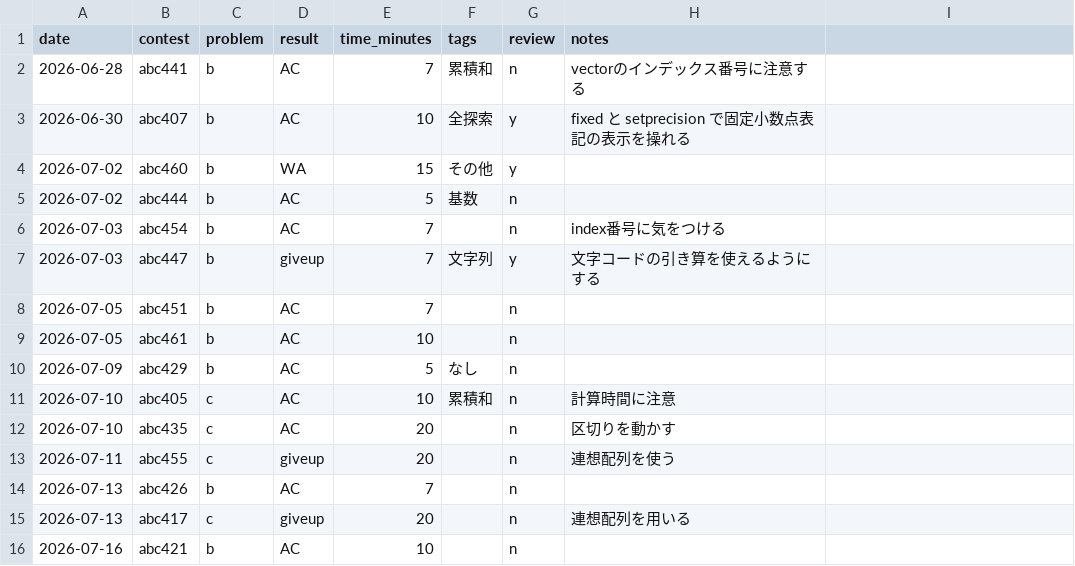
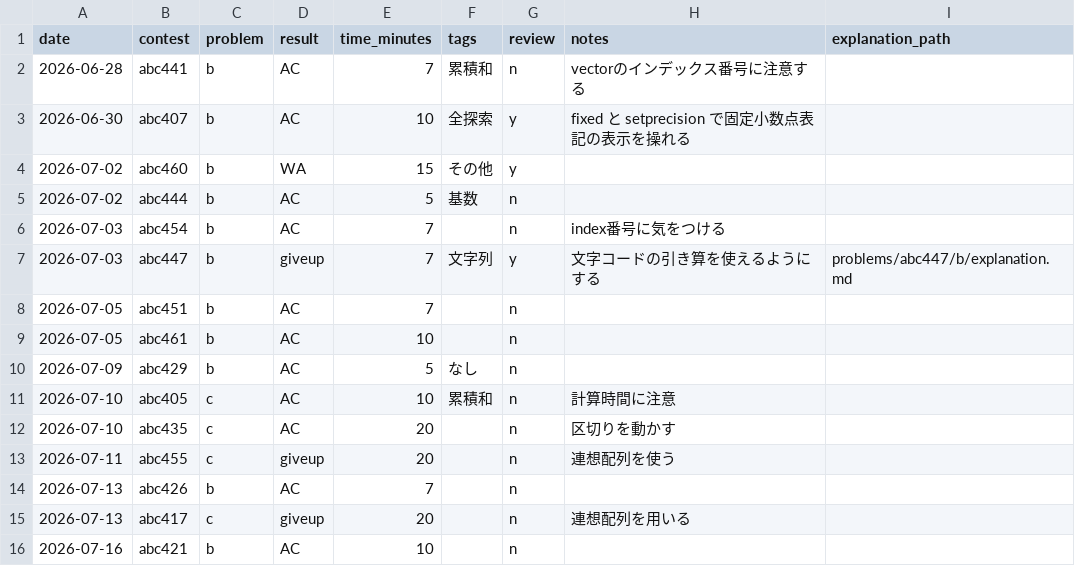
Before and after one commit to suzukibelltree/CodeTest_Dojo, a CSV file: log/log.csv, drawn as a sheet; the diff names each change by its address in the sheet, - before the commit and + after, or states it on an @@ line.

```diff
--- a/log/log.csv
+++ b/log/log.csv
-I1: (empty)
+I1: explanation_path
-I7 (explanation_path): (empty)
+I7 (explanation_path): problems/abc447/b/explanation.md
```
Also changed, not shown: 5 other files.
